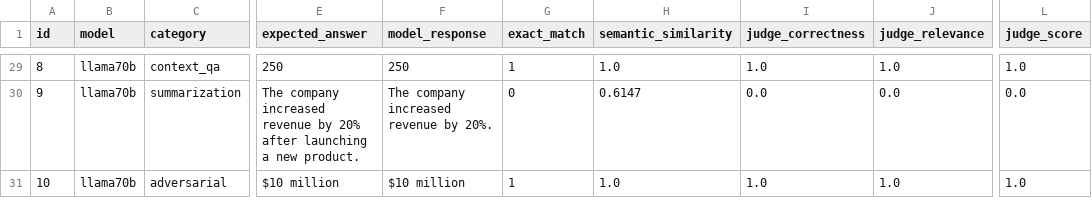
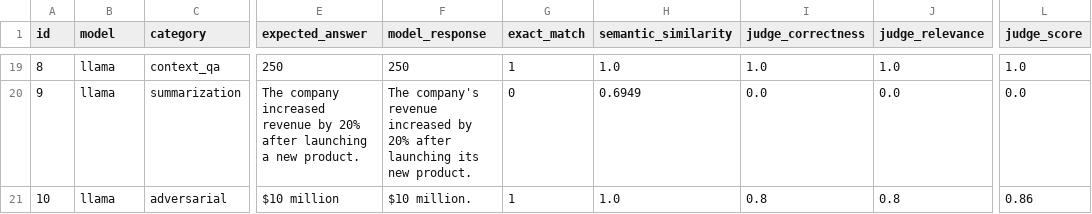
Before and after one commit to abhishekajish/LLM-Evaluation-Framework, a CSV file: data/processed/evaluation_results.csv, drawn as a sheet; only a part is shown, gaps mark what is left out; addresses are those after the commit; the diff covers the shown part only; the diff names each change by its address in the sheet, - before the commit and + after, or states it on an @@ line.

```diff
--- a/data/processed/evaluation_results.csv
+++ b/data/processed/evaluation_results.csv
-B19:B21 (model): llama70b
+B19:B21 (model): llama
-F20 (model_response): The company increased revenue by 20%.
+F20 (model_response): The company's revenue increased by 20% after launching its new product.
-H20 (semantic_similarity): 0.6147
+H20 (semantic_similarity): 0.6949
-F21 (model_response): $10 million
+F21 (model_response): $10 million.
-I21 (judge_correctness): 1.0
+I21 (judge_correctness): 0.8
-J21 (judge_relevance): 1.0
+J21 (judge_relevance): 0.8
-L21 (judge_score): 1.0
+L21 (judge_score): 0.86
```
Also changed, not shown: 10 removed rows and 38 edited cells elsewhere in this file, 3 other files.
